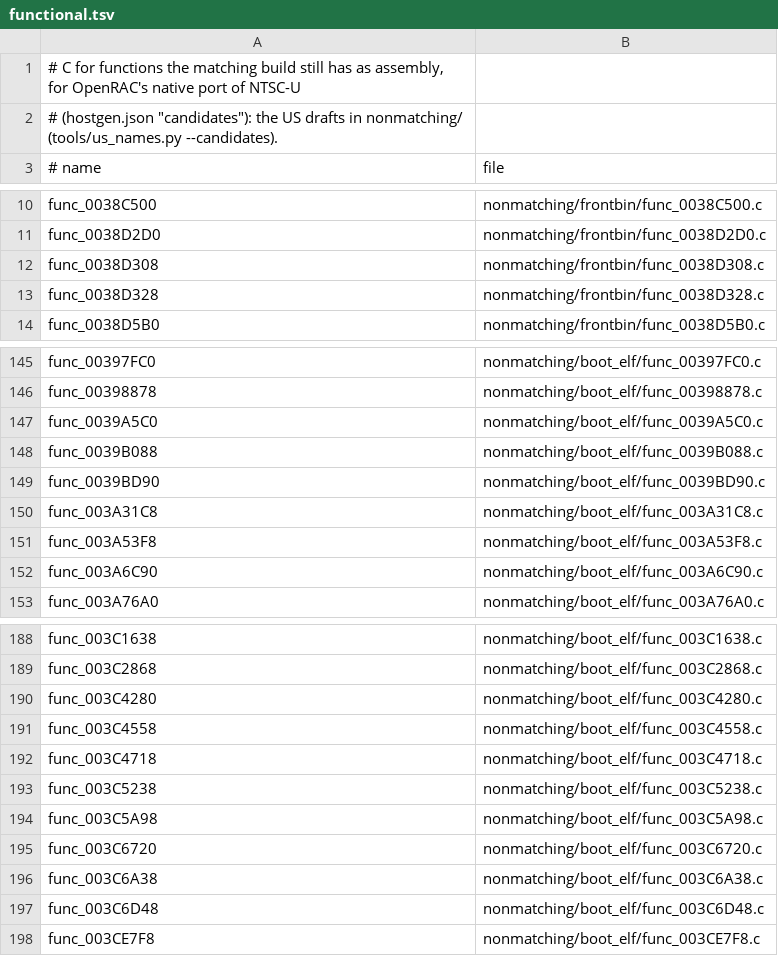
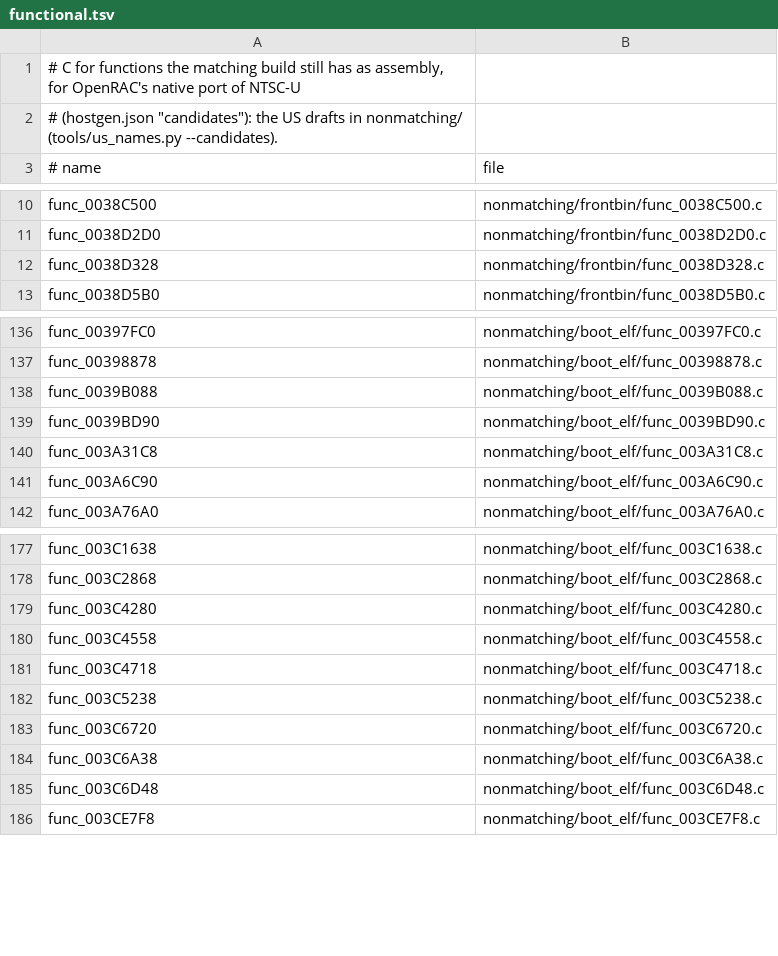
Before and after one commit to OpenRAC/rac3-decomp, a TSV file: nonmatching/functional.tsv, drawn as a sheet; only a part is shown, gaps mark what is left out; the diff covers the shown part only; the diff names each change by its address in the sheet, - before the commit and + after, or states it on an @@ line.

Commit message:
feat(frontbin,boot_elf): match 20 functions
- func_003BF2A0 (240 bytes), src/frontbin/3BF148.c
- func_003BFC58 (260 bytes), src/frontbin/3BFAC8.c
- func_0039A5C0 (568 bytes), src/boot_elf/text/399BF0.c
- func_003A1F30 (1572 bytes), src/frontbin/3A1158.c
- func_003BEC28 (336 bytes), src/frontbin/3BE528.c
- func_003A53F8 (676 bytes), src/boot_elf/text/3A2FC0.c
- func_003C5A98 (2436 bytes), src/boot_elf/text/3C5A98.c
- func_0038D308 (32 bytes), src/frontbin/38D278.c
- func_003A4FF8 (676 bytes), src/frontbin/3A3B70.c
- func_003A62D0 (1216 bytes), src/frontbin/3A6178.c
- func_003E56E0 (456 bytes), src/frontbin/3E4EA8.c
- func_00390388 (2156 bytes), src/frontbin/38E0A8.c
- func_003820F0 (468 bytes), src/frontbin/381140.c
- func_00398C80 (460 bytes), src/frontbin/397D48.c
- func_00399E80 (708 bytes), src/frontbin/397D48.c
- func_0039A260 (708 bytes), src/boot_elf/text/399BF0.c
- func_003A9830 (528 bytes), src/frontbin/3A9050.c
- func_003D6BC0 (804 bytes), src/frontbin/3D6BC0.c
- func_003D7DE8 (1812 bytes), src/frontbin/3D78E0.c
- func_00383A68 (480 bytes), src/frontbin/382380.c

Each replaces its INCLUDE_ASM marker with plain C built with its file's flags (18 files); a switch's INCLUDE_RODATA lines go with its marker. tools/split_text.py --refresh brings the declarations they add to 7 later files. tools/resolve_symbols.py writes the programs' resolved symbols. Drafts of these functions in nonmatching/ are removed with their rows.

Verified:
- sh tools/carry_us.sh: passed (tools/version_map.py --check included)
- python3 tools/build.py --target all: MATCH frontbin.bin, MATCH boot_elf.bin, MATCH i5bootn.bin
- python3 tests/check_repository.py: repository checks passed
- python3 -m unittest discover -s tests: 207 tests OK
- python3 tools/progress.py --check: passed
- python3 tools/split_text.py --refresh --check --target all: passed
- python3 tools/pr_check.py --target all: passed

```diff
--- a/nonmatching/functional.tsv
+++ b/nonmatching/functional.tsv
-row 12: func_0038D308 | nonmatching/frontbin/func_0038D308.c
-row 147: func_0039A5C0 | nonmatching/boot_elf/func_0039A5C0.c
-row 151: func_003A53F8 | nonmatching/boot_elf/func_003A53F8.c
-row 194: func_003C5A98 | nonmatching/boot_elf/func_003C5A98.c
```
Also changed, not shown: 8 removed rows elsewhere in this file, config/us/built.tsv, 45 other files.
